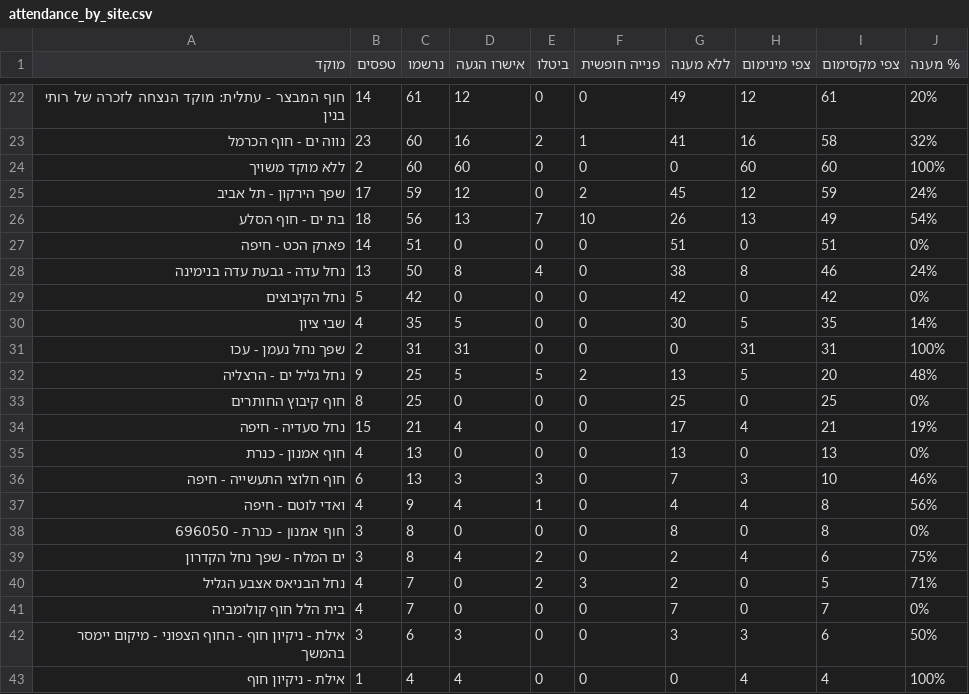
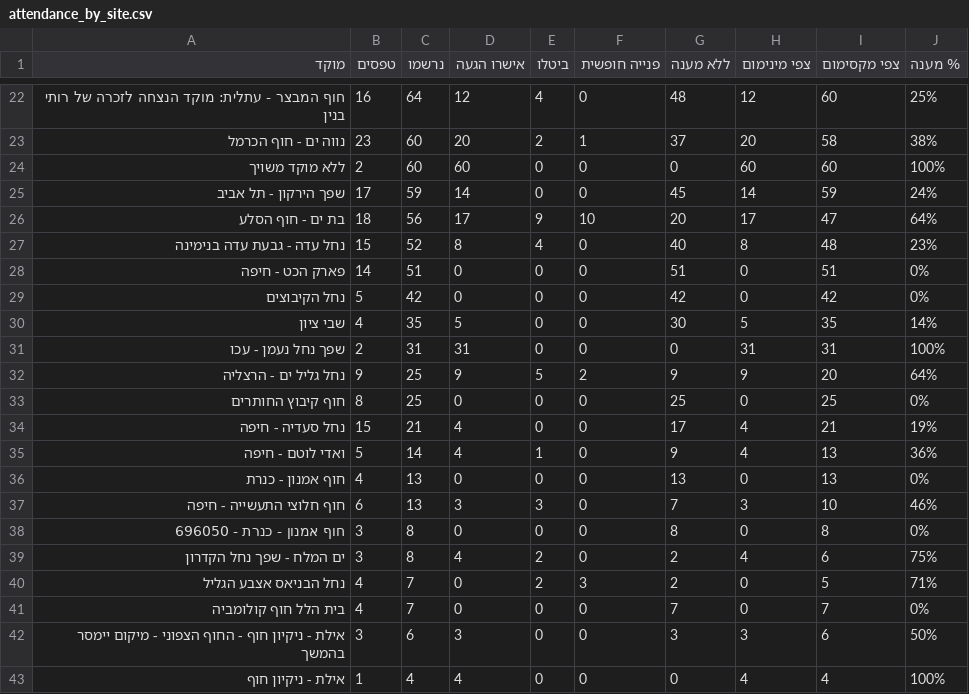
Before and after one commit to ngilboa76-cloud/zalul-cleanup, a CSV file: attendance_by_site.csv, drawn as a sheet; only a part is shown, gaps mark what is left out; the diff covers the shown part only.

```diff
--- a/attendance_by_site.csv
+++ b/attendance_by_site.csv
@@ -22,8 +22,8 @@
-חוף המבצר - עתלית: מוקד הנצחה לזכרה של רותי בנין,14,61,12,0,0,49,12,61,20%
-נווה ים - חוף הכרמל,23,60,16,2,1,41,16,58,32%
+חוף המבצר - עתלית: מוקד הנצחה לזכרה של רותי בנין,16,64,12,4,0,48,12,60,25%
+נווה ים - חוף הכרמל,23,60,20,2,1,37,20,58,38%
 ללא מוקד משויך,2,60,60,0,0,0,60,60,100%
-שפך הירקון - תל אביב,17,59,12,0,2,45,12,59,24%
-בת ים - חוף הסלע,18,56,13,7,10,26,13,49,54%
+שפך הירקון - תל אביב,17,59,14,0,0,45,14,59,24%
+בת ים - חוף הסלע,18,56,17,9,10,20,17,47,64%
+נחל עדה - גבעת עדה בנימינה,15,52,8,4,0,40,8,48,23%
 פארק הכט - חיפה,14,51,0,0,0,51,0,51,0%
-נחל עדה - גבעת עדה בנימינה,13,50,8,4,0,38,8,46,24%
 נחל הקיבוצים,5,42,0,0,0,42,0,42,0%
@@ -31,8 +31,8 @@
 שפך נחל נעמן - עכו,2,31,31,0,0,0,31,31,100%
-נחל גליל ים - הרצליה,9,25,5,5,2,13,5,20,48%
+נחל גליל ים - הרצליה,9,25,9,5,2,9,9,20,64%
 חוף קיבוץ החותרים,8,25,0,0,0,25,0,25,0%
 נחל סעדיה - חיפה,15,21,4,0,0,17,4,21,19%
+ואדי לוטם - חיפה,5,14,4,1,0,9,4,13,36%
 חוף אמנון - כנרת,4,13,0,0,0,13,0,13,0%
 חוף חלוצי התעשייה - חיפה,6,13,3,3,0,7,3,10,46%
-ואדי לוטם - חיפה,4,9,4,1,0,4,4,8,56%
 חוף אמנון - כנרת - 696050,3,8,0,0,0,8,0,8,0%
```
Also changed, not shown: 1 added row, 1 removed row and 67 edited cells elsewhere in this file, 3 other files.
